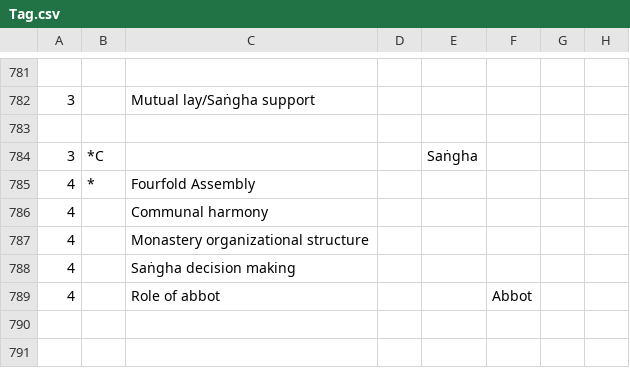
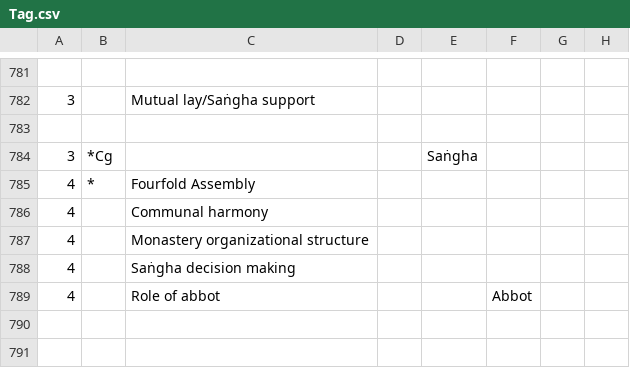
Before and after one commit to Kaccana-Bhikkhu/kaccana-bhikkhu.github.io, a CSV file: csv/Tag.csv, drawn as a sheet; only a part is shown, gaps mark what is left out; the diff names each change by its address in the sheet, - before the commit and + after, or states it on an @@ line.

```diff
--- a/csv/Tag.csv
+++ b/csv/Tag.csv
-B784: *C
+B784: *Cg
```
Also changed, not shown: 21 other files.
